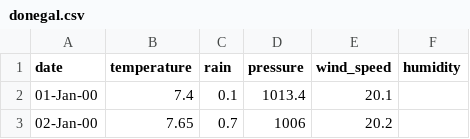
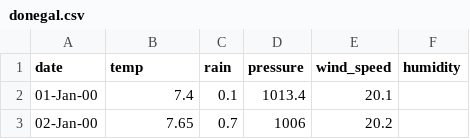
Before and after one commit to oconnel6/website-code, a CSV file: data/csv/donegal.csv, drawn as a sheet; only a part is shown.

```diff
--- a/data/csv/donegal.csv
+++ b/data/csv/donegal.csv
@@ -1,2 +1,2 @@
-date,temperature,rain,pressure,wind_speed,humidity
+date,temp,rain,pressure,wind_speed,humidity
 01-Jan-00,7.4,0.1,1013.4,20.1,
```
Also changed, not shown: data/csv/carlow.csv, data/csv/galway.csv, 2 other files.
